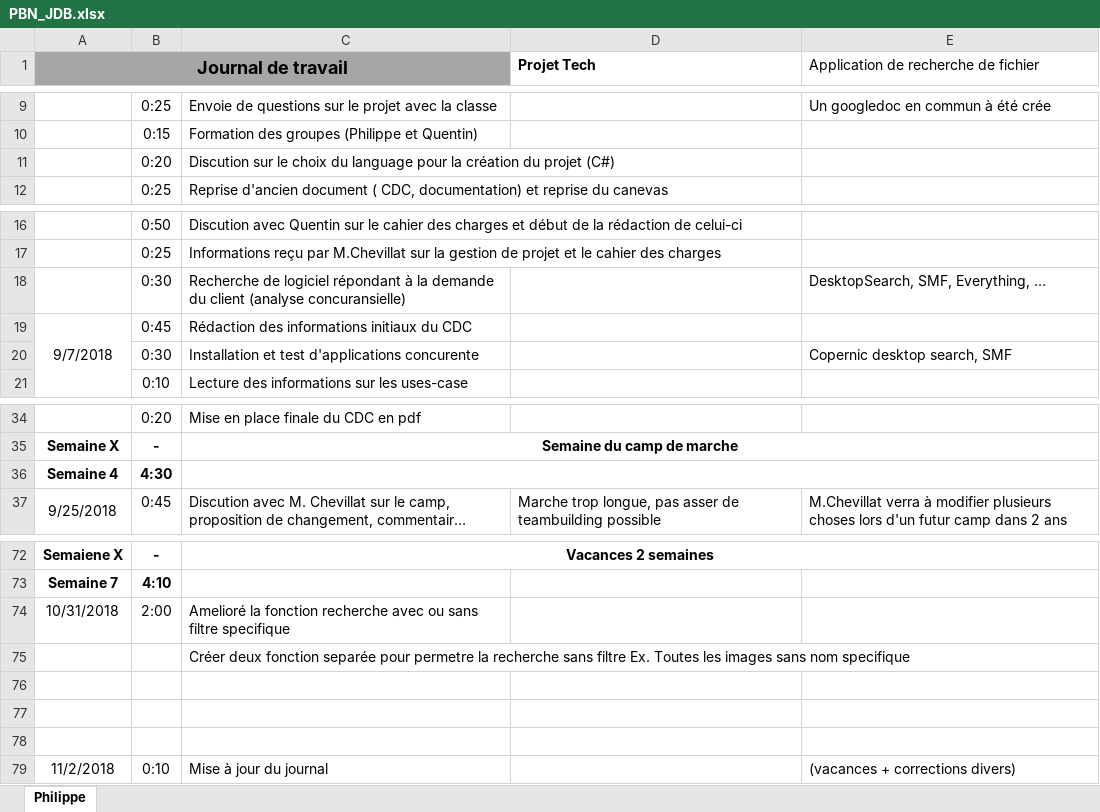
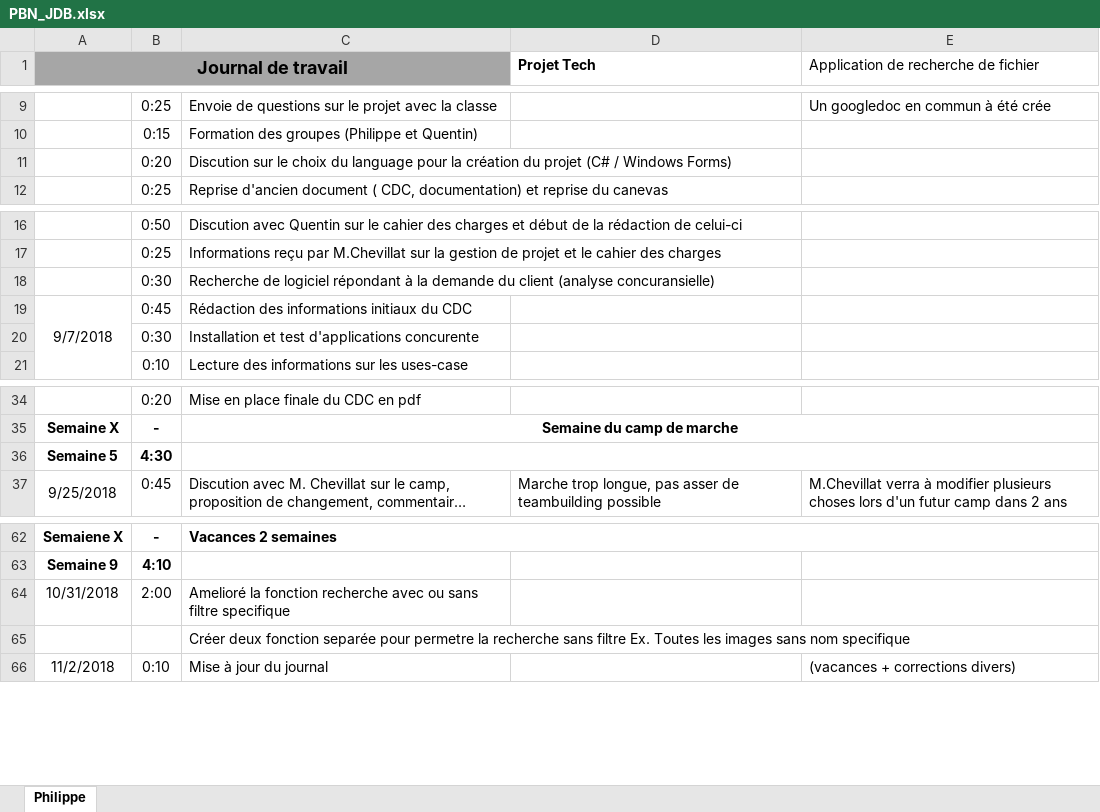
Before and after one commit to PhilCPNV/MAW_filefinder_QRR_PBN, an Excel workbook: DOC/PBN_JDB.xlsx, sheet Philippe, drawn as a sheet; only a part is shown, gaps mark what is left out; long unchanged cells end in …; values as stored, in another font and other column widths than the file's, no borders; removed rows and columns are numbered as before the commit, all else as after; the diff covers the shown part only; the diff names each change by its address in the sheet, - before the commit and + after, or states it on an @@ line.

```diff
--- a/DOC/PBN_JDB.xlsx (sheet Philippe)
+++ b/DOC/PBN_JDB.xlsx (sheet Philippe)
-C11: …du projet (C#)
+C11: …du projet (C# / Windows Forms)
-E18: DesktopSearch, SMF, Everything, …
+E18: (empty)
-E20: Copernic desktop search, SMF
+E20: (empty)
-A36 (Journal de travail): Semaine 4
+A36 (Journal de travail): Semaine 5
-C62 alignment: center
+C62 alignment: left
-A63 (Journal de travail): Semaine 7
+A63 (Journal de travail): Semaine 9
-row 76: (empty)
-row 77: (empty)
-row 78: (empty)
```
Also changed, not shown: 21 added rows, 14 removed rows, 16 edited cells, cell formats and merged cells elsewhere in this sheet, formulas that keep their value, 3 other files.
